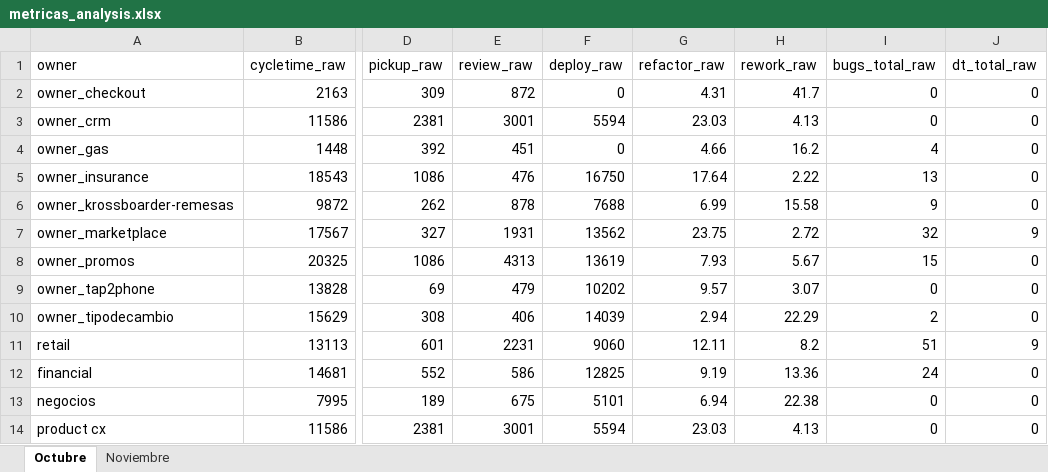
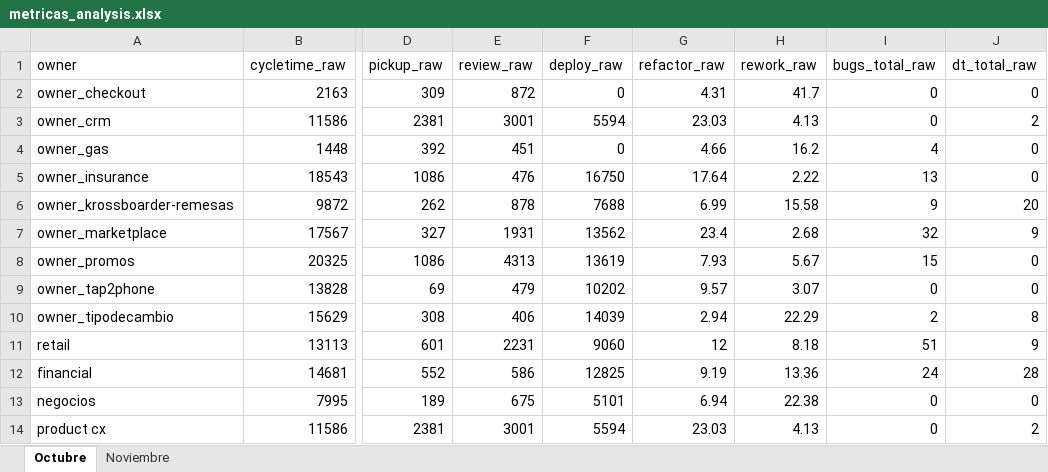
Before and after one commit to AFG-MOBILE/EM-projects, an Excel workbook: metrics/metricas_analysis.xlsx, sheet Octubre, drawn as a sheet; only a part is shown, gaps mark what is left out; values as stored, in another font and other column widths than the file's, no borders; the diff names each change by its address in the sheet, - before the commit and + after, or states it on an @@ line.

```diff
--- a/metrics/metricas_analysis.xlsx (sheet Octubre)
+++ b/metrics/metricas_analysis.xlsx (sheet Octubre)
-J3 (dt_total_raw): 0
+J3 (dt_total_raw): 2
-J6 (dt_total_raw): 0
+J6 (dt_total_raw): 20
-G7 (refactor_raw): 23.75
+G7 (refactor_raw): 23.4
-H7 (rework_raw): 2.72
+H7 (rework_raw): 2.68
-J10 (dt_total_raw): 0
+J10 (dt_total_raw): 8
-G11 (refactor_raw): 12.11
+G11 (refactor_raw): 12
-H11 (rework_raw): 8.2
+H11 (rework_raw): 8.18
-J12 (dt_total_raw): 0
+J12 (dt_total_raw): 28
-J14 (dt_total_raw): 0
+J14 (dt_total_raw): 2
```
Also changed, not shown: sheet Noviembre, metrics/metricas.xlsx, 8 other files.
